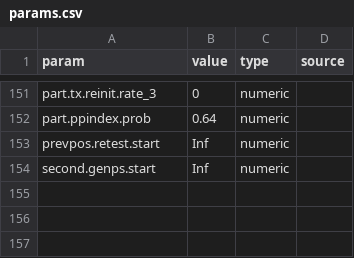
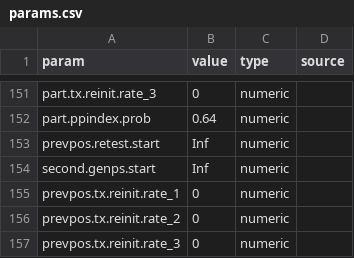
Before and after one commit to EpiModel/PartnerServiceYr3, a CSV file: data/input/params.csv, drawn as a sheet; only a part is shown, gaps mark what is left out.

Commit message:
add prevpos reinit rates

```diff
--- a/data/input/params.csv
+++ b/data/input/params.csv
@@ -154 +154,4 @@ prevpos.retest.start,Inf,numeric,
 second.genps.start,Inf,numeric,
+prevpos.tx.reinit.rate_1,0,numeric,
+prevpos.tx.reinit.rate_2,0,numeric,
+prevpos.tx.reinit.rate_3,0,numeric,
```
